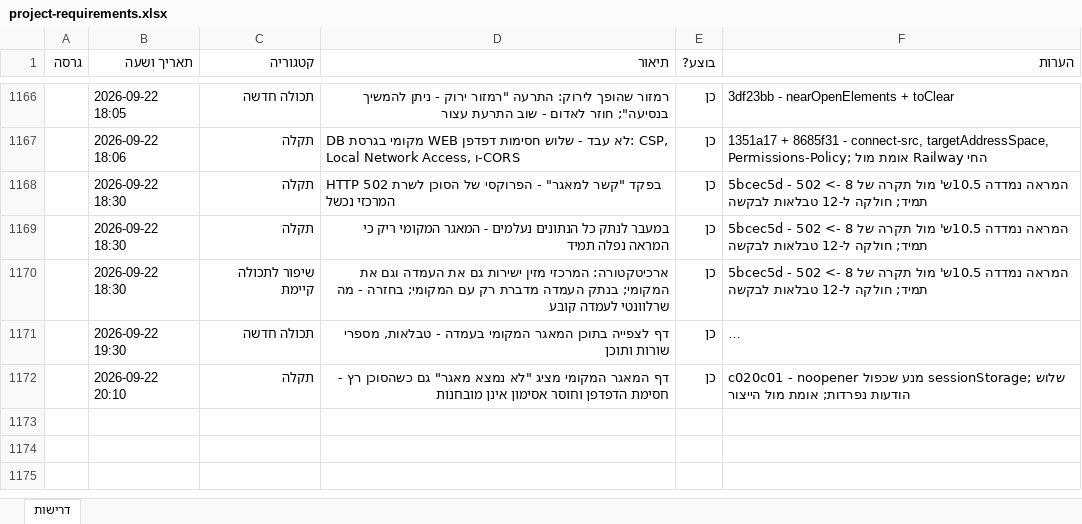
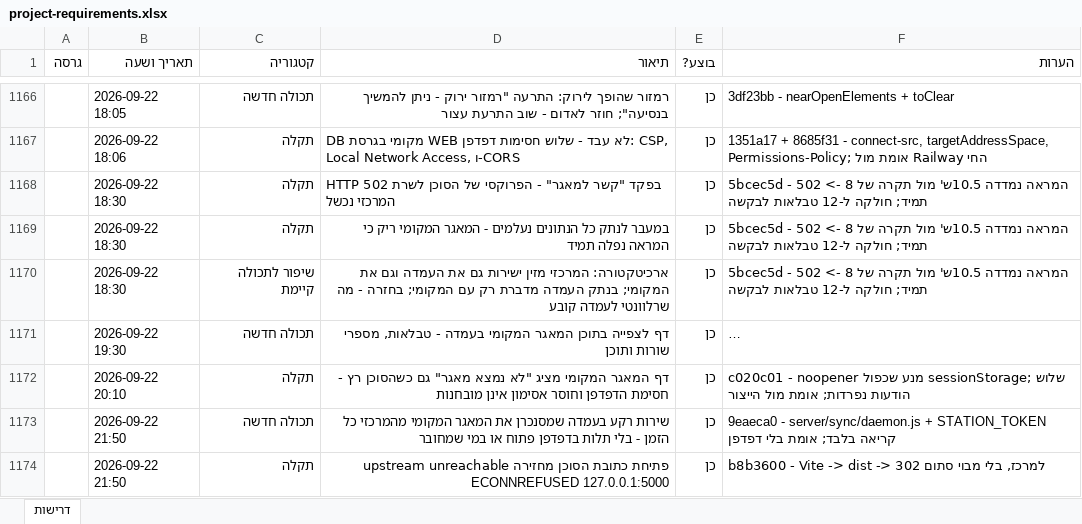
Before and after one commit to levori119/skyboard, an Excel workbook: project-requirements.xlsx, sheet דרישות, drawn as a sheet; only a part is shown, gaps mark what is left out; long unchanged cells end in …; values as stored, in another font and other column widths than the file's, no borders; the diff names each change by its address in the sheet, - before the commit and + after, or states it on an @@ line.

```diff
--- a/project-requirements.xlsx (sheet דרישות)
+++ b/project-requirements.xlsx (sheet דרישות)
+row 1173:  | 2026-09-22 21:50 | תכולה חדשה | שירות רקע בעמדה שמסנכרן את המאגר המקומי מהמרכזי כל הזמן - בלי תלות בדפדפן פתוח או במי שמחובר | כן | 9eaeca0 - server/sync/daemon.js + STATION_TOKEN קריאה בלבד; אומת בלי דפדפן
+row 1174:  | 2026-09-22 21:50 | תקלה | פתיחת כתובת הסוכן מחזירה upstream unreachable ECONNREFUSED 127.0.0.1:5000 | כן | b8b3600 - Vite -> dist -> 302 למרכז, בלי מבוי סתום
```
Also changed, not shown: 1 other file.
